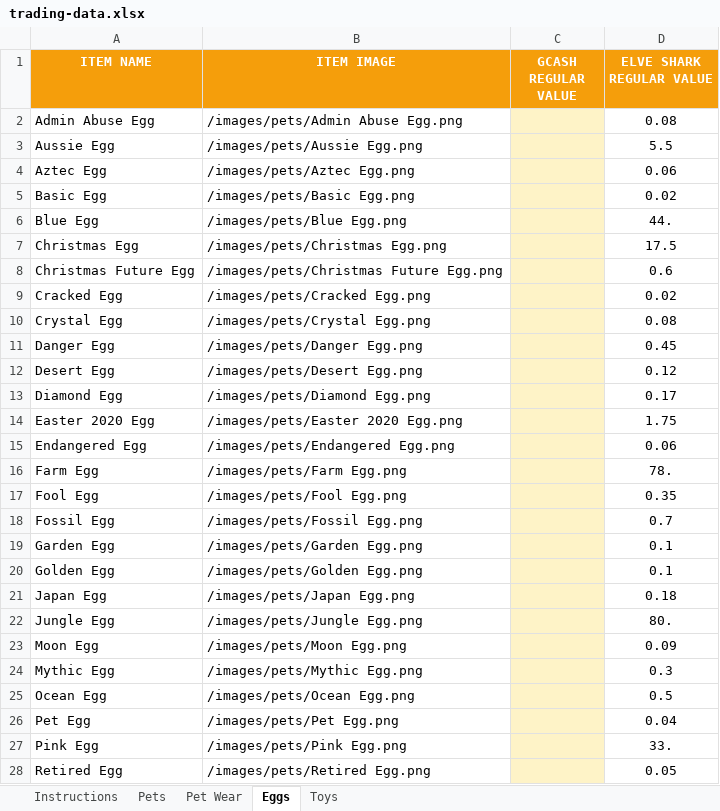
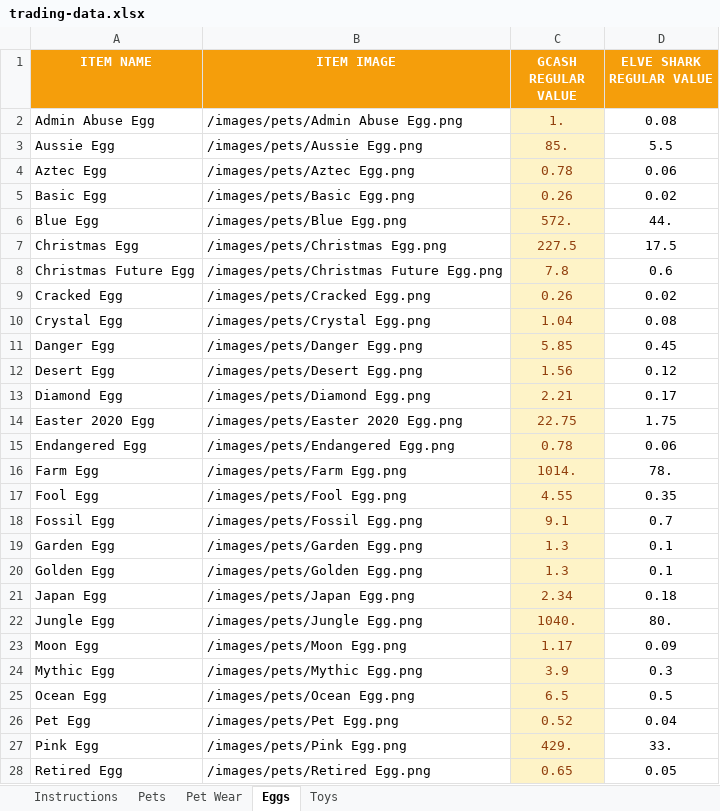
Before and after one commit to tonicholaus-eng/csbt-hub, an Excel workbook: source-data/trading-data.xlsx, sheet Eggs, drawn as a sheet; only a part is shown; values as stored, in another font and other column widths than the file's, no borders; conditional formats not drawn; the diff covers the shown part only; the diff names each change by its address in the sheet, - before the commit and + after, or states it on an @@ line.

```diff
--- a/source-data/trading-data.xlsx (sheet Eggs)
+++ b/source-data/trading-data.xlsx (sheet Eggs)
-C2 (GCASH REGULAR VALUE): (empty)
+C2 (GCASH REGULAR VALUE): 1.
-C3 (GCASH REGULAR VALUE): (empty)
+C3 (GCASH REGULAR VALUE): 85.
-C4 (GCASH REGULAR VALUE): (empty)
+C4 (GCASH REGULAR VALUE): 0.78
-C5 (GCASH REGULAR VALUE): (empty)
+C5 (GCASH REGULAR VALUE): 0.26
-C6 (GCASH REGULAR VALUE): (empty)
+C6 (GCASH REGULAR VALUE): 572.
-C7 (GCASH REGULAR VALUE): (empty)
+C7 (GCASH REGULAR VALUE): 227.5
-C8 (GCASH REGULAR VALUE): (empty)
+C8 (GCASH REGULAR VALUE): 7.8
-C9 (GCASH REGULAR VALUE): (empty)
+C9 (GCASH REGULAR VALUE): 0.26
-C10 (GCASH REGULAR VALUE): (empty)
+C10 (GCASH REGULAR VALUE): 1.04
-C11 (GCASH REGULAR VALUE): (empty)
+C11 (GCASH REGULAR VALUE): 5.85
-C12 (GCASH REGULAR VALUE): (empty)
+C12 (GCASH REGULAR VALUE): 1.56
-C13 (GCASH REGULAR VALUE): (empty)
+C13 (GCASH REGULAR VALUE): 2.21
-C14 (GCASH REGULAR VALUE): (empty)
+C14 (GCASH REGULAR VALUE): 22.75
-C15 (GCASH REGULAR VALUE): (empty)
+C15 (GCASH REGULAR VALUE): 0.78
-C16 (GCASH REGULAR VALUE): (empty)
+C16 (GCASH REGULAR VALUE): 1014.
-C17 (GCASH REGULAR VALUE): (empty)
+C17 (GCASH REGULAR VALUE): 4.55
-C18 (GCASH REGULAR VALUE): (empty)
+C18 (GCASH REGULAR VALUE): 9.1
-C19:C20 (GCASH REGULAR VALUE): (empty)
+C19:C20 (GCASH REGULAR VALUE): 1.3
-C21 (GCASH REGULAR VALUE): (empty)
+C21 (GCASH REGULAR VALUE): 2.34
-C22 (GCASH REGULAR VALUE): (empty)
+C22 (GCASH REGULAR VALUE): 1040.
-C23 (GCASH REGULAR VALUE): (empty)
+C23 (GCASH REGULAR VALUE): 1.17
-C24 (GCASH REGULAR VALUE): (empty)
+C24 (GCASH REGULAR VALUE): 3.9
-C25 (GCASH REGULAR VALUE): (empty)
+C25 (GCASH REGULAR VALUE): 6.5
-C26 (GCASH REGULAR VALUE): (empty)
+C26 (GCASH REGULAR VALUE): 0.52
-C27 (GCASH REGULAR VALUE): (empty)
+C27 (GCASH REGULAR VALUE): 429.
-C28 (GCASH REGULAR VALUE): (empty)
+C28 (GCASH REGULAR VALUE): 0.65
```
Also changed, not shown: 9 edited cells elsewhere in this sheet, sheet Pets, sheet Toys, sheet Pet Wear, sheet Instructions.
